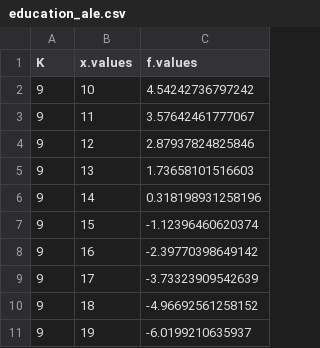
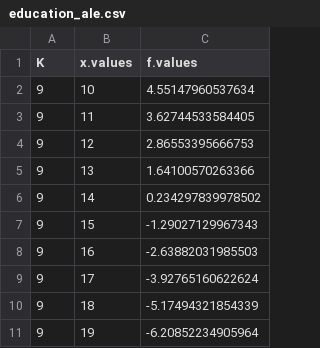
Before and after one commit to parrt/stratx, a CSV file: articles/pd/images/education_ale.csv, drawn as a sheet.

```diff
--- a/articles/pd/images/education_ale.csv
+++ b/articles/pd/images/education_ale.csv
@@ -1,11 +1,11 @@
 "K","x.values","f.values"
-9,10,4.54242736797242
-9,11,3.57642461777067
-9,12,2.87937824825846
-9,13,1.73658101516603
-9,14,0.318198931258196
-9,15,-1.12396460620374
-9,16,-2.39770398649142
-9,17,-3.73323909542639
-9,18,-4.96692561258152
-9,19,-6.0199210635937
+9,10,4.55147960537634
+9,11,3.62744533584405
+9,12,2.86553395666753
+9,13,1.64100570263366
+9,14,0.234297839978502
+9,15,-1.29027129967343
+9,16,-2.63882031985503
+9,17,-3.92765160622624
+9,18,-5.17494321854339
+9,19,-6.20852234905964
```
Also changed, not shown: articles/pd/images/YearMade_ale.csv, articles/pd/images/dayofyear_ale.csv, 26 other files.
